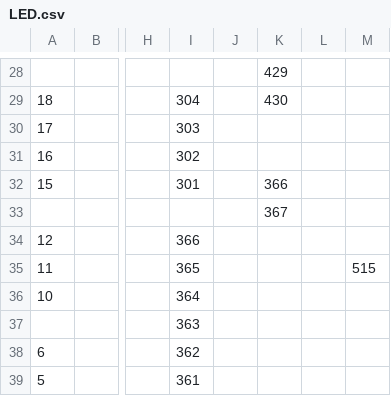
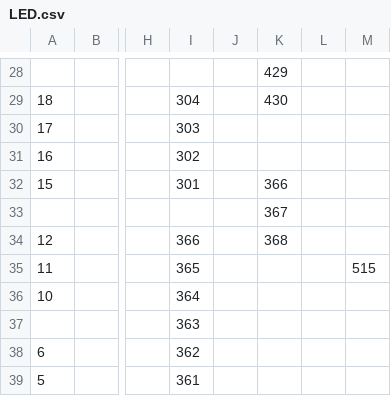
Before and after one commit to tennercheung/LEDMerchLookup, a CSV file: LED.csv, drawn as a sheet; only a part is shown, gaps mark what is left out; the diff names each change by its address in the sheet, - before the commit and + after, or states it on an @@ line.

```diff
--- a/LED.csv
+++ b/LED.csv
-K34: (empty)
+K34: 368
```
Also changed, not shown: sheet.csv.
